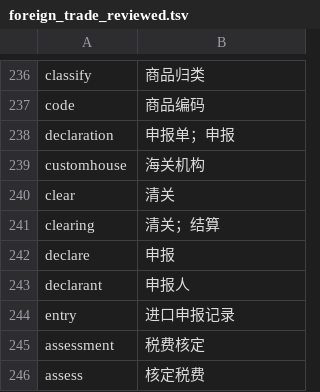
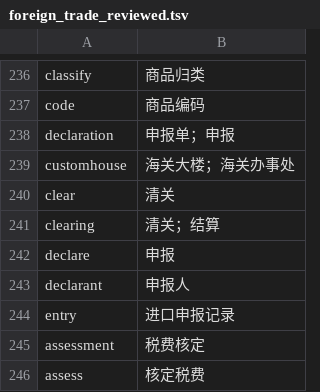
Before and after one commit to juege-osh/osh-english-learning, a TSV file: qa/foreign_trade_reviewed.tsv, drawn as a sheet; only a part is shown, gaps mark what is left out.

```diff
--- a/qa/foreign_trade_reviewed.tsv
+++ b/qa/foreign_trade_reviewed.tsv
@@ -238,3 +238,3 @@ code	商品编码
 declaration	申报单；申报
-customhouse	海关机构
+customhouse	海关大楼；海关办事处
 clear	清关
```
Also changed, not shown: 7 other files.
